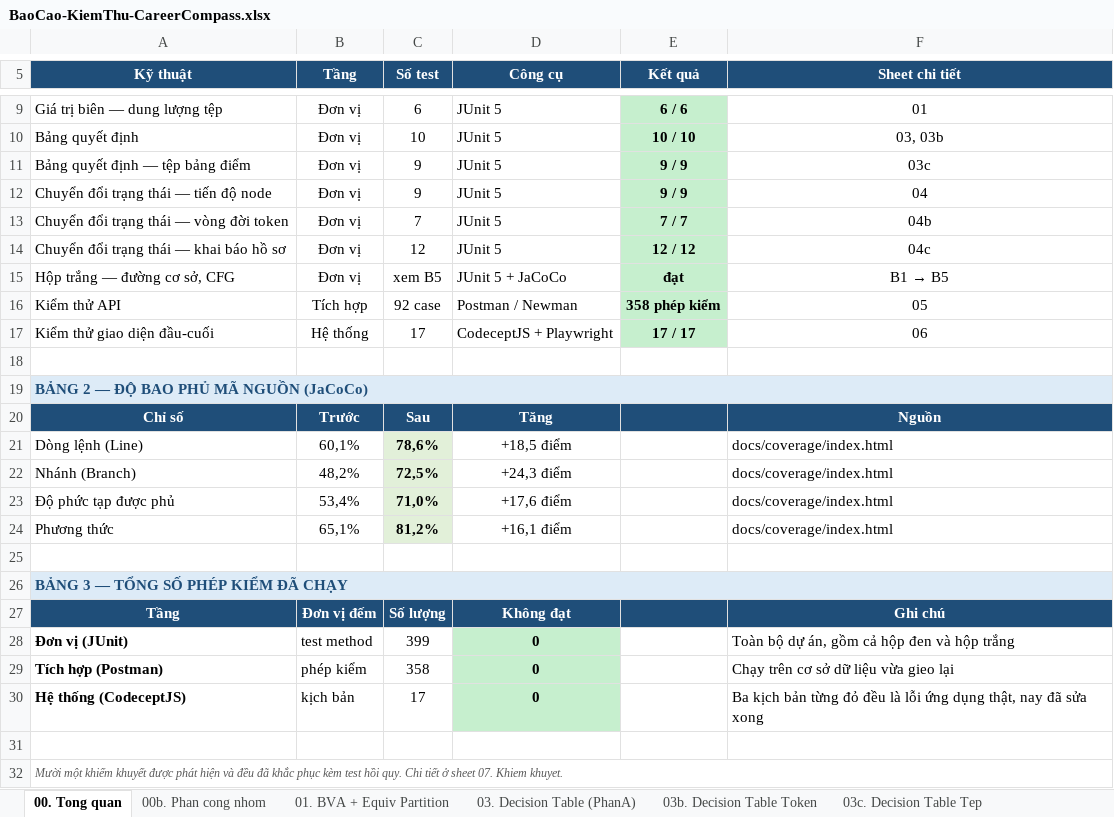
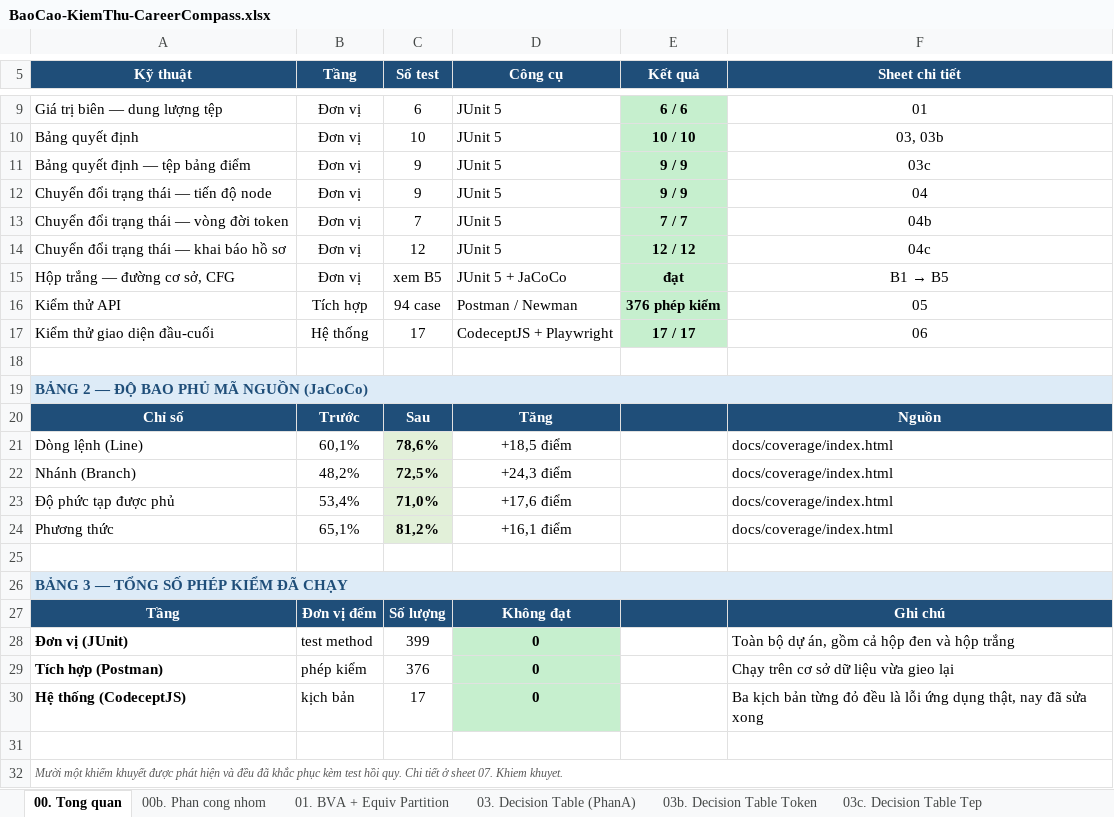
Before and after one commit to phatdayne2005/careercompass, an Excel workbook: BaoCao-KiemThu-CareerCompass.xlsx, sheet 00. Tong quan, drawn as a sheet; only a part is shown, gaps mark what is left out; values as stored, in another font and other column widths than the file's, no borders; the diff names each change by its address in the sheet, - before the commit and + after, or states it on an @@ line.

```diff
--- a/BaoCao-KiemThu-CareerCompass.xlsx (sheet 00. Tong quan)
+++ b/BaoCao-KiemThu-CareerCompass.xlsx (sheet 00. Tong quan)
-C16 (Số test): 92 case
+C16 (Số test): 94 case
-E16 (Kết quả): 358 phép kiểm
+E16 (Kết quả): 376 phép kiểm
-C29 (Số test): 358
+C29 (Số test): 376
```
Also changed, not shown: sheet 05. API - Postman, 9 other files.
